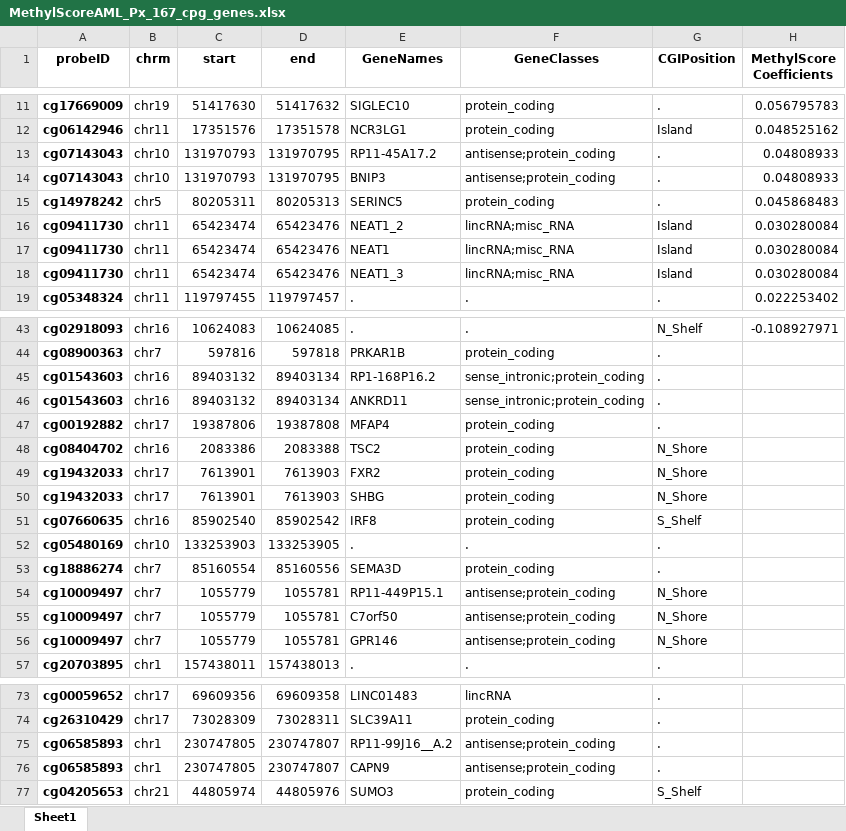
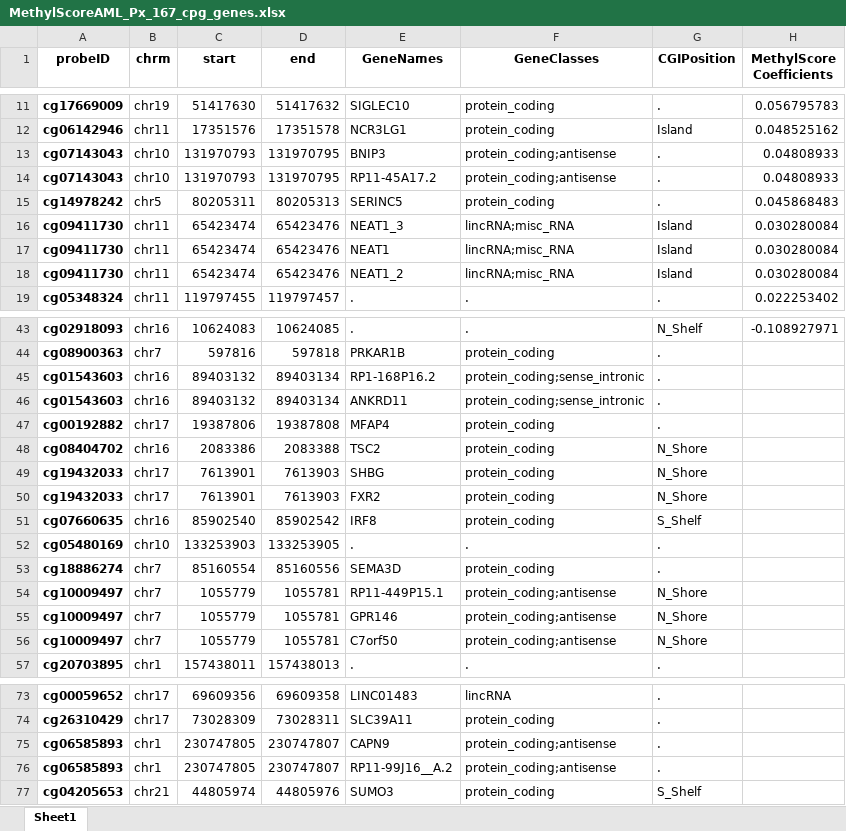
Before and after one commit to f-marchi/ALMA, an Excel workbook: data/MethylScoreAML_Px_167_cpg_genes.xlsx, sheet Sheet1, drawn as a sheet; only a part is shown, gaps mark what is left out; values as stored, in another font and other column widths than the file's, no borders; the diff covers the shown part only; the diff names each change by its address in the sheet, - before the commit and + after, or states it on an @@ line.

```diff
--- a/data/MethylScoreAML_Px_167_cpg_genes.xlsx (sheet Sheet1)
+++ b/data/MethylScoreAML_Px_167_cpg_genes.xlsx (sheet Sheet1)
-E13 (GeneNames): RP11-45A17.2
+E13 (GeneNames): BNIP3
-F13:F14 (GeneClasses): antisense;protein_coding
+F13:F14 (GeneClasses): protein_coding;antisense
-E14 (GeneNames): BNIP3
+E14 (GeneNames): RP11-45A17.2
@@ row 18 moved to row 16: cg09411730 @@
-F45:F46 (GeneClasses): sense_intronic;protein_coding
+F45:F46 (GeneClasses): protein_coding;sense_intronic
@@ row 50 moved to row 49: cg19432033 @@
-F54:F56 (GeneClasses): antisense;protein_coding
+F54:F56 (GeneClasses): protein_coding;antisense
-E55 (GeneNames): C7orf50
+E55 (GeneNames): GPR146
-E56 (GeneNames): GPR146
+E56 (GeneNames): C7orf50
-E75 (GeneNames): RP11-99J16__A.2
+E75 (GeneNames): CAPN9
-F75:F76 (GeneClasses): antisense;protein_coding
+F75:F76 (GeneClasses): protein_coding;antisense
-E76 (GeneNames): CAPN9
+E76 (GeneNames): RP11-99J16__A.2
```
Also changed, not shown: 8 moved rows and 39 edited cells elsewhere in this sheet, data/ewas_top_cpgs_clinical_data_discovery.xlsx, data/tableone_both_cohorts.xlsx, 32 other files.
